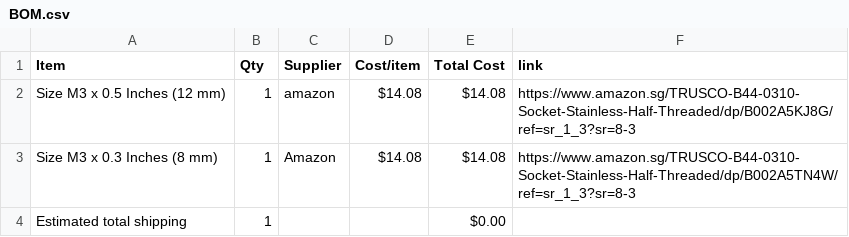
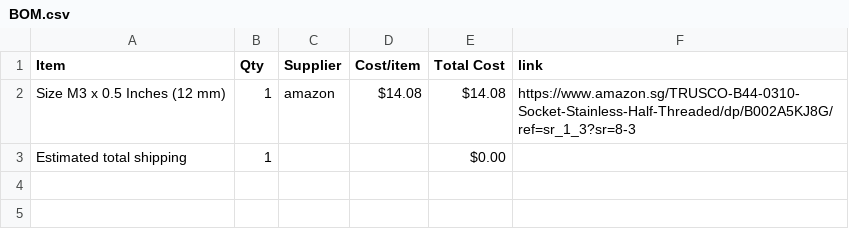
Before and after one commit to NZX37/savemythinkpad, a CSV file: BOM.csv, drawn as a sheet; the diff names each change by its address in the sheet, - before the commit and + after, or states it on an @@ line.

Commit message:
Sync SaveMyThinkpad from Half Life

```diff
--- a/BOM.csv
+++ b/BOM.csv
-row 3: Size M3 x 0.3 Inches (8 mm) | 1 | Amazon | $14.08 | $14.08 | https://www.amazon.sg/TRUSCO-B44-0310-Socket-Stainless-Half-Threaded/dp/B002A5TN4W/ref=sr_1_3?sr=8-3
```
